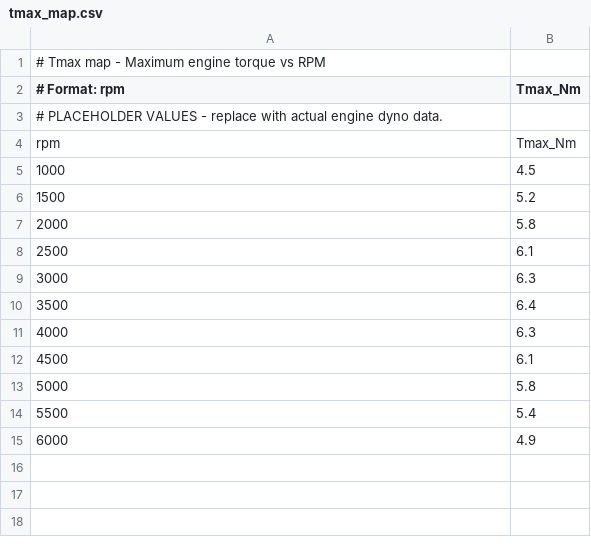
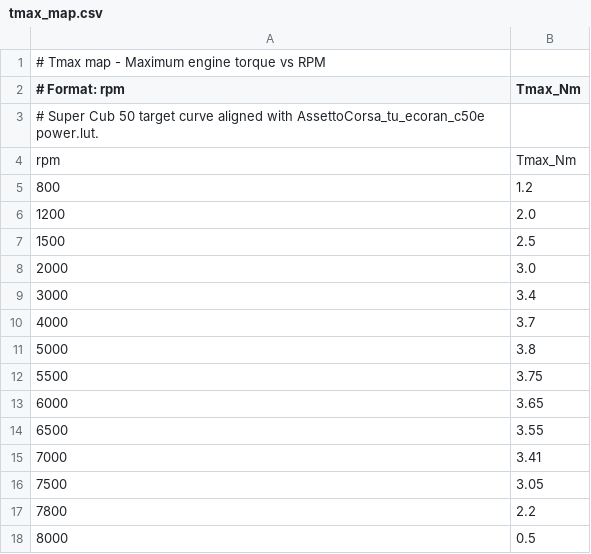
Before and after one commit to hitairou/AssettoCorsa_fuel_monitor, a CSV file: config/tmax_map.csv, drawn as a sheet.

```diff
--- a/config/tmax_map.csv
+++ b/config/tmax_map.csv
@@ -2,14 +2,17 @@
 # Format: rpm,Tmax_Nm
-# PLACEHOLDER VALUES - replace with actual engine dyno data.
+# Super Cub 50 target curve aligned with AssettoCorsa_tu_ecoran_c50e power.lut.
 rpm,Tmax_Nm
-1000,4.5
-1500,5.2
-2000,5.8
-2500,6.1
-3000,6.3
-3500,6.4
-4000,6.3
-4500,6.1
-5000,5.8
-5500,5.4
-6000,4.9
+800,1.2
+1200,2.0
+1500,2.5
+2000,3.0
+3000,3.4
+4000,3.7
+5000,3.8
+5500,3.75
+6000,3.65
+6500,3.55
+7000,3.41
+7500,3.05
+7800,2.2
+8000,0.5
```
Also changed, not shown: config/bsfc_map.csv, 6 other files.
